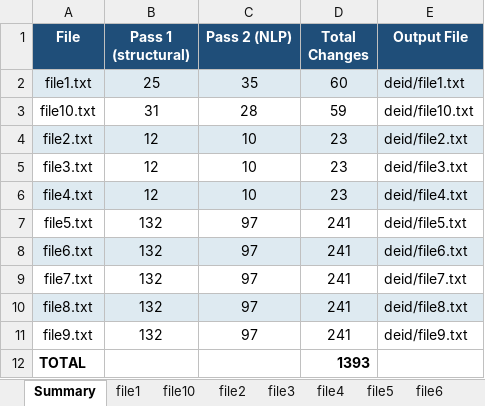
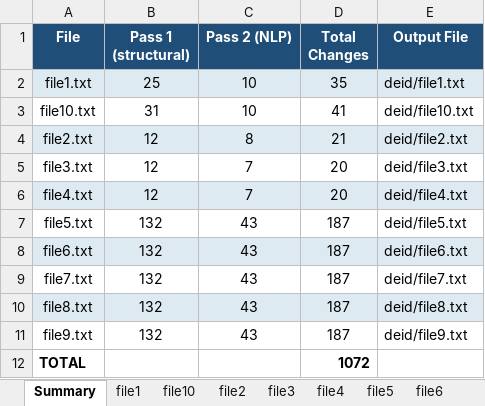
Before and after one commit to JohnSathya01/jsl-custom-deid-pipeline, an Excel workbook: analysis/Batch_DeID_Results.xlsx, sheet Summary, drawn as a sheet; values as stored, in another font and other column widths than the file's, no borders; the diff names each change by its address in the sheet, - before the commit and + after, or states it on an @@ line.

```diff
--- a/analysis/Batch_DeID_Results.xlsx (sheet Summary)
+++ b/analysis/Batch_DeID_Results.xlsx (sheet Summary)
-C2 (Pass 2 (NLP)): 35
+C2 (Pass 2 (NLP)): 10
-D2 (Total Changes): 60
+D2 (Total Changes): 35
-C3 (Pass 2 (NLP)): 28
+C3 (Pass 2 (NLP)): 10
-D3 (Total Changes): 59
+D3 (Total Changes): 41
-C4 (Pass 2 (NLP)): 10
+C4 (Pass 2 (NLP)): 8
-D4 (Total Changes): 23
+D4 (Total Changes): 21
-C5:C6 (Pass 2 (NLP)): 10
+C5:C6 (Pass 2 (NLP)): 7
-D5:D6 (Total Changes): 23
+D5:D6 (Total Changes): 20
-C7:C11 (Pass 2 (NLP)): 97
+C7:C11 (Pass 2 (NLP)): 43
-D7:D11 (Total Changes): 241
+D7:D11 (Total Changes): 187
-D12 (Total Changes): 1393
+D12 (Total Changes): 1072
```
Also changed, not shown: sheet file5, sheet file6, sheet file7, sheet file8, sheet file9, sheet file1, 4 more sheets, 12 other files.
